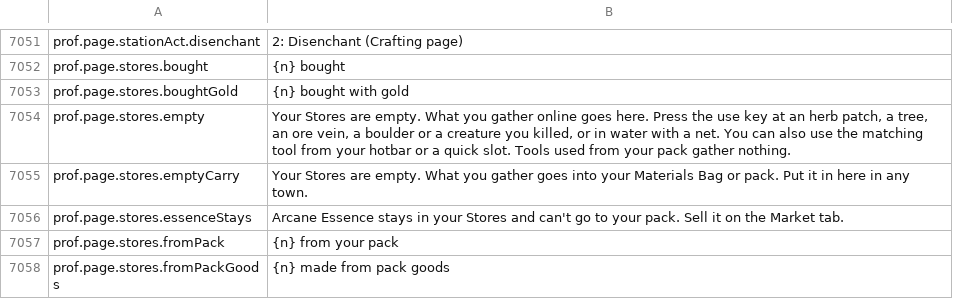
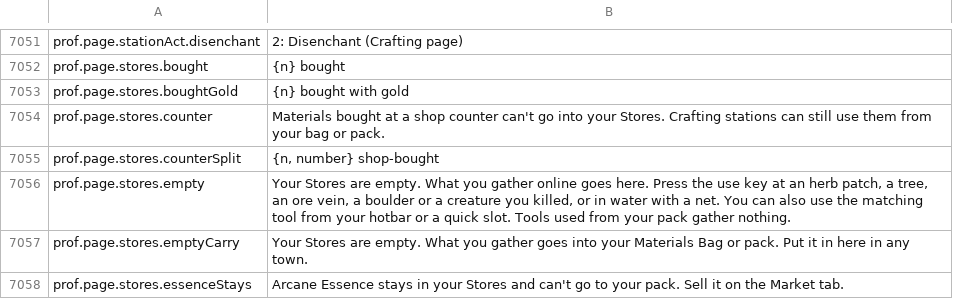
Before and after one commit to Killbow/bunnyfall, a CSV file: locales/en/Port_Strings.csv, drawn as a sheet; only a part is shown, gaps mark what is left out; the shorter side is filled out with more unchanged rows.

Commit message:
UI: Show shop-bought materials on the Stores page
Materials bought at a shop counter were missing from the Stores page with no reason given, and the page said shop-bought goods could go in. The page now lists them as shop-bought and says that they can't go in.

```diff
--- a/locales/en/Port_Strings.csv
+++ b/locales/en/Port_Strings.csv
@@ -7053,2 +7053,4 @@ prof.page.stores.bought,"{n} bought"
 prof.page.stores.boughtGold,"{n} bought with gold"
+prof.page.stores.counter,"Materials bought at a shop counter can't go into your Stores. Crafting stations can still use them from your bag or pack."
+prof.page.stores.counterSplit,"{n, number} shop-bought"
 prof.page.stores.empty,"Your Stores are empty. What you gather online goes here. Press the use key at an herb patch, a tree, an ore vein, a boulder or a creature you killed, or in water with a net. You can also use the matching tool from your hotbar or a quick slot. Tools used from your pack gather nothing."
```
Also changed, not shown: 3 other files.
